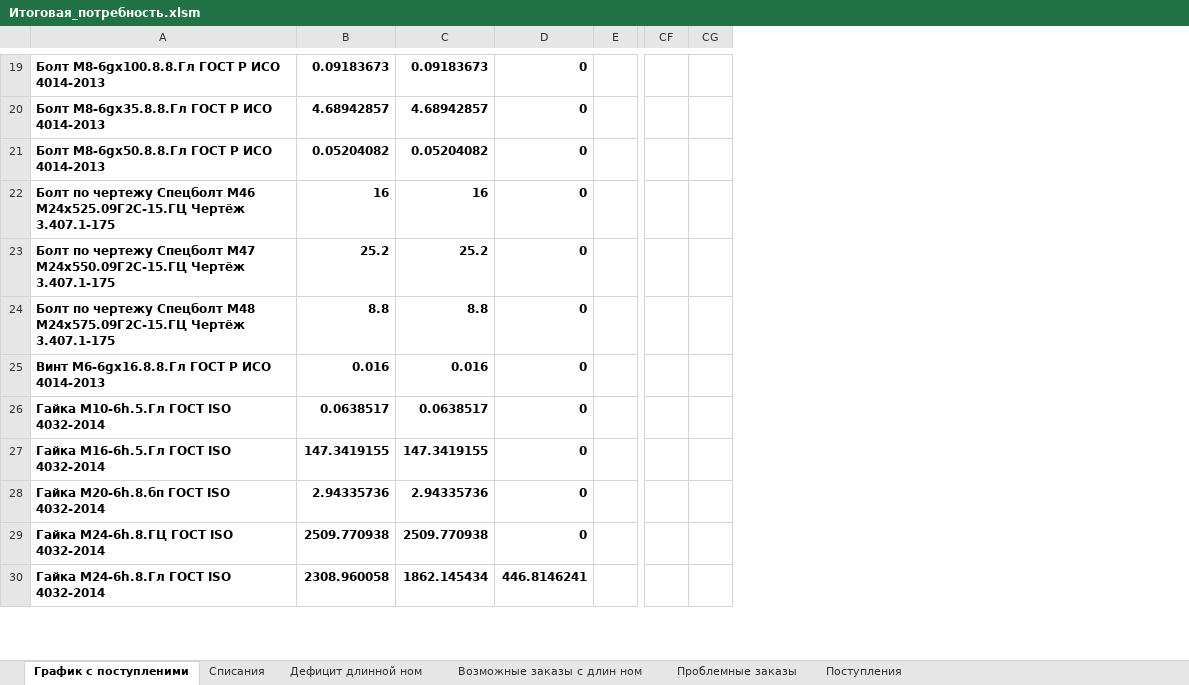
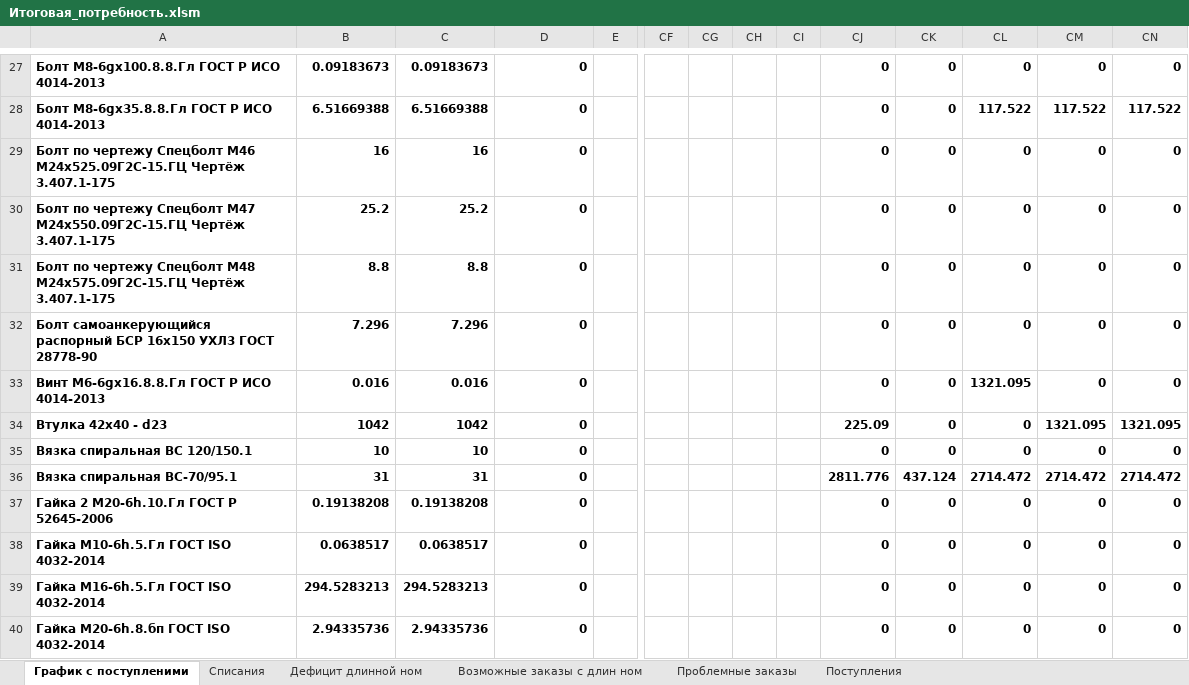
Before and after one commit to smolinilya01/calculation_metiz, an Excel workbook: support_data/reports/Итоговая_потребность.xlsm, sheet График с поступленими, drawn as a sheet; only a part is shown, gaps mark what is left out; values as stored, in another font and other column widths than the file's, no borders; conditional formats not drawn; removed rows and columns are numbered as before the commit, all else as after; rows hold the shown columns only; the diff covers the shown part only; the diff names each change by its address in the sheet, - before the commit and + after, or states it on an @@ line.

```diff
--- a/support_data/reports/Итоговая_потребность.xlsm (sheet График с поступленими)
+++ b/support_data/reports/Итоговая_потребность.xlsm (sheet График с поступленими)
@@ column CH unhidden, empty @@
@@ column CI unhidden, empty @@
@@ column CJ unhidden, rows 27-31: all 0; row 33: 0; rows 38-40: all 0 @@
@@ column CK unhidden, rows 27-31: all 0; row 33: 0; rows 38-40: all 0 @@
@@ column CL unhidden, rows 27-31: 0 | 117.522 | 0 | 0 | 0; row 33: 1321.095; rows 38-40: all 0 @@
+column CM, rows 27-31: 0 | 117.522 | 0 | 0 | 0; row 33: 0; rows 38-40: all 0
+column CN, rows 27-31: 0 | 117.522 | 0 | 0 | 0; row 33: 0; rows 38-40: all 0
-B28: 4.68942857
+B28: 6.51669388
-C28: 4.68942857
+C28: 6.51669388
-row 21: Болт М8-6gх50.8.8.Гл ГОСТ Р ИСО 4014-2013 | 0.05204082 | 0.05204082 | 0
+row 32: Болт самоанкерующийся распорный БСР 16х150 УХЛ3 ГОСТ 28778-90 | 7.296 | 7.296 | 0 |  |  |  |  |  | 0 | 0 | 0 | 0 | 0
+row 34: Втулка 42х40 - d23 | 1042 | 1042 | 0 |  |  |  |  |  | 225.09 | 0 | 0 | 1321.095 | 1321.095
+row 35: Вязка спиральная ВС 120/150.1 | 10 | 10 | 0 |  |  |  |  |  | 0 | 0 | 0 | 0 | 0
+row 36: Вязка спиральная ВС-70/95.1 | 31 | 31 | 0 |  |  |  |  |  | 2811.776 | 437.124 | 2714.472 | 2714.472 | 2714.472
+row 37: Гайка 2 М20-6h.10.Гл ГОСТ Р 52645-2006 | 0.19138208 | 0.19138208 | 0 |  |  |  |  |  | 0 | 0 | 0 | 0 | 0
-B39: 147.3419155
+B39: 294.5283213
-C39: 147.3419155
+C39: 294.5283213
-row 29: Гайка М24-6h.8.ГЦ ГОСТ ISO 4032-2014 | 2509.770938 | 2509.770938 | 0
-row 30: Гайка М24-6h.8.Гл ГОСТ ISO 4032-2014 | 2308.960058 | 1862.145434 | 446.8146241
```
Also changed, not shown: 100 added rows, 102 removed rows and 106 edited cells elsewhere in this sheet, sheet Списания, sheet Дефицит длинной ном, sheet Проблемные заказы, sheet Поступления, hidden cells, support_data/purchase_analysis/purchase_analysis.xlsx, support_data/purchase_analysis/summary_row.xlsx, 14 other files.
